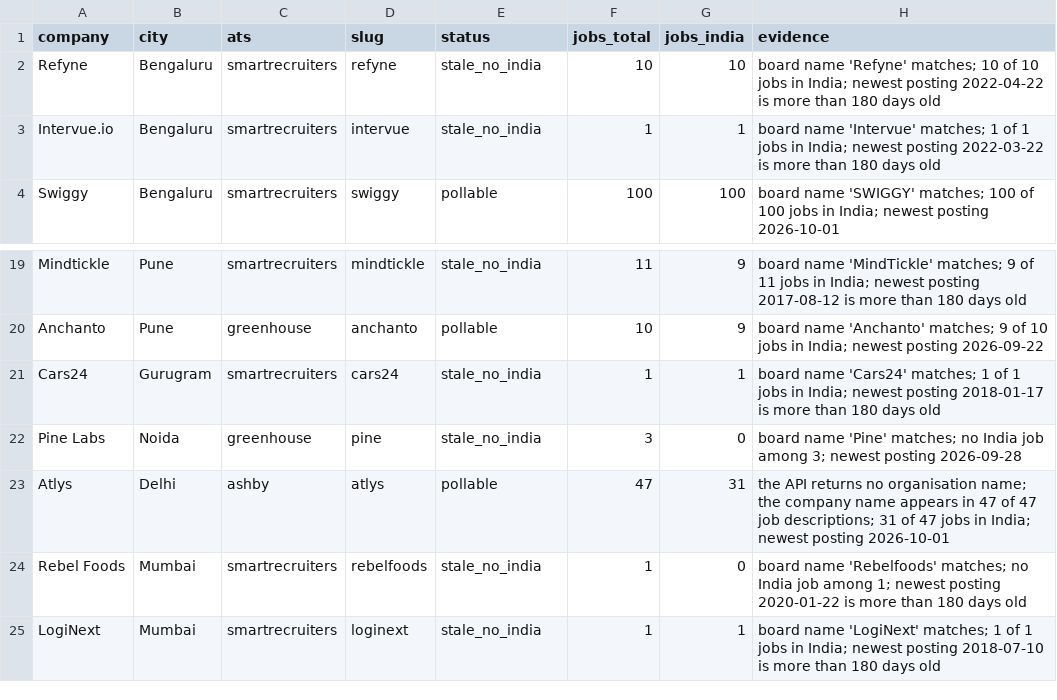
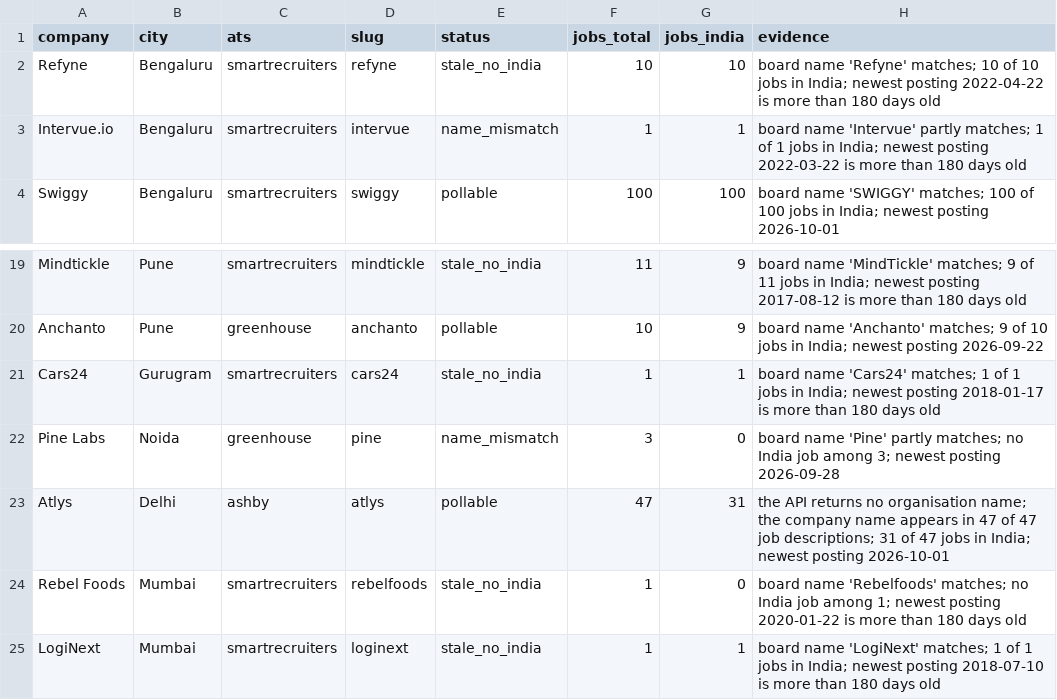
Before and after one commit to Rajdeep1212/career-agent, a CSV file: seeds/companies_probe_review.csv, drawn as a sheet; only a part is shown, gaps mark what is left out.

```diff
--- a/seeds/companies_probe_review.csv
+++ b/seeds/companies_probe_review.csv
@@ -2,3 +2,3 @@ company,city,ats,slug,status,jobs_total,jobs_india,evidence
 Refyne,Bengaluru,smartrecruiters,refyne,stale_no_india,10,10,board name 'Refyne' matches; 10 of 10 jobs in India; newest posting 2022-04-22 is more than 180 days old
-Intervue.io,Bengaluru,smartrecruiters,intervue,stale_no_india,1,1,board name 'Intervue' matches; 1 of 1 jobs in India; newest posting 2022-03-22 is more than 180 days old
+Intervue.io,Bengaluru,smartrecruiters,intervue,name_mismatch,1,1,board name 'Intervue' partly matches; 1 of 1 jobs in India; newest posting 2022-03-22 is more than 180 days old
 Swiggy,Bengaluru,smartrecruiters,swiggy,pollable,100,100,board name 'SWIGGY' matches; 100 of 100 jobs in India; newest posting 2026-10-01
@@ -21,3 +21,3 @@ Anchanto,Pune,greenhouse,anchanto,pollable,10,9,board name 'Anchanto' matches; 9
 Cars24,Gurugram,smartrecruiters,cars24,stale_no_india,1,1,board name 'Cars24' matches; 1 of 1 jobs in India; newest posting 2018-01-17 is more than 180 days old
-Pine Labs,Noida,greenhouse,pine,stale_no_india,3,0,board name 'Pine' matches; no India job among 3; newest posting 2026-09-28
+Pine Labs,Noida,greenhouse,pine,name_mismatch,3,0,board name 'Pine' partly matches; no India job among 3; newest posting 2026-09-28
 Atlys,Delhi,ashby,atlys,pollable,47,31,the API returns no organisation name; the company name appears in 47 of 47 job descriptions; 31 of 47 jobs in India; newest posting 2026-10-01
```
Also changed, not shown: 6 other files.
